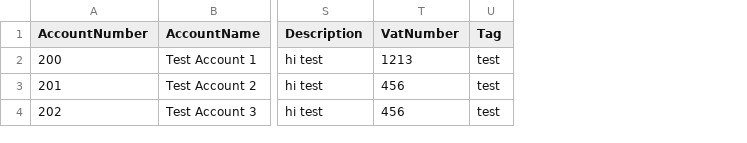
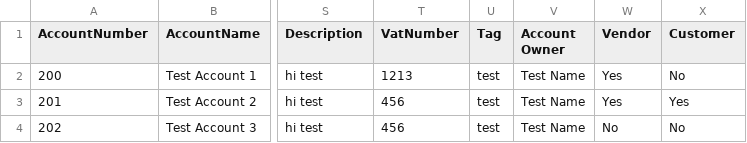
Before and after one commit to devatsrs/neon.web, a CSV file: public/uploads/sample_upload/AccountImportSample.csv, drawn as a sheet; only a part is shown, gaps mark what is left out; the diff names each change by its address in the sheet, - before the commit and + after, or states it on an @@ line.

Commit message:
NEON-891 Account screen modifications

```diff
--- a/public/uploads/sample_upload/AccountImportSample.csv
+++ b/public/uploads/sample_upload/AccountImportSample.csv
+column V (Account Owner), rows 2-4: all Test Name
+column W (Vendor), rows 2-4: Yes | Yes | No
+column X (Customer), rows 2-4: No | Yes | No
```
Also changed, not shown: 4 other files.
